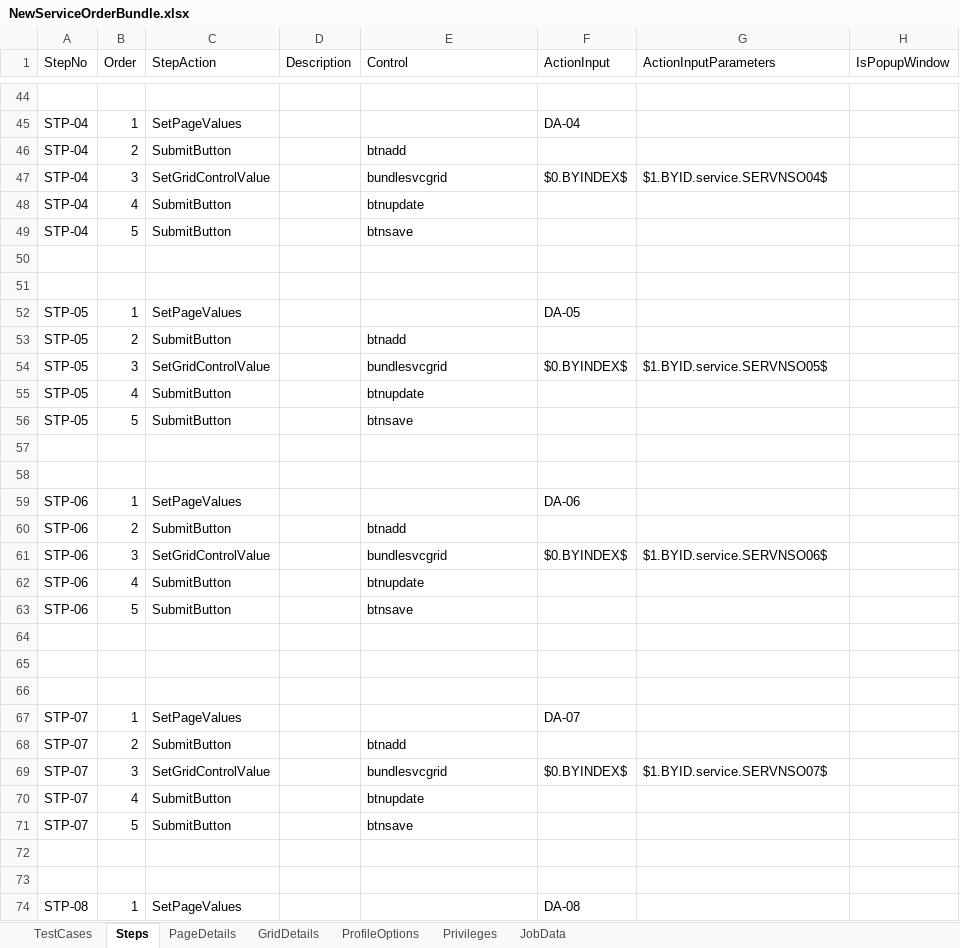
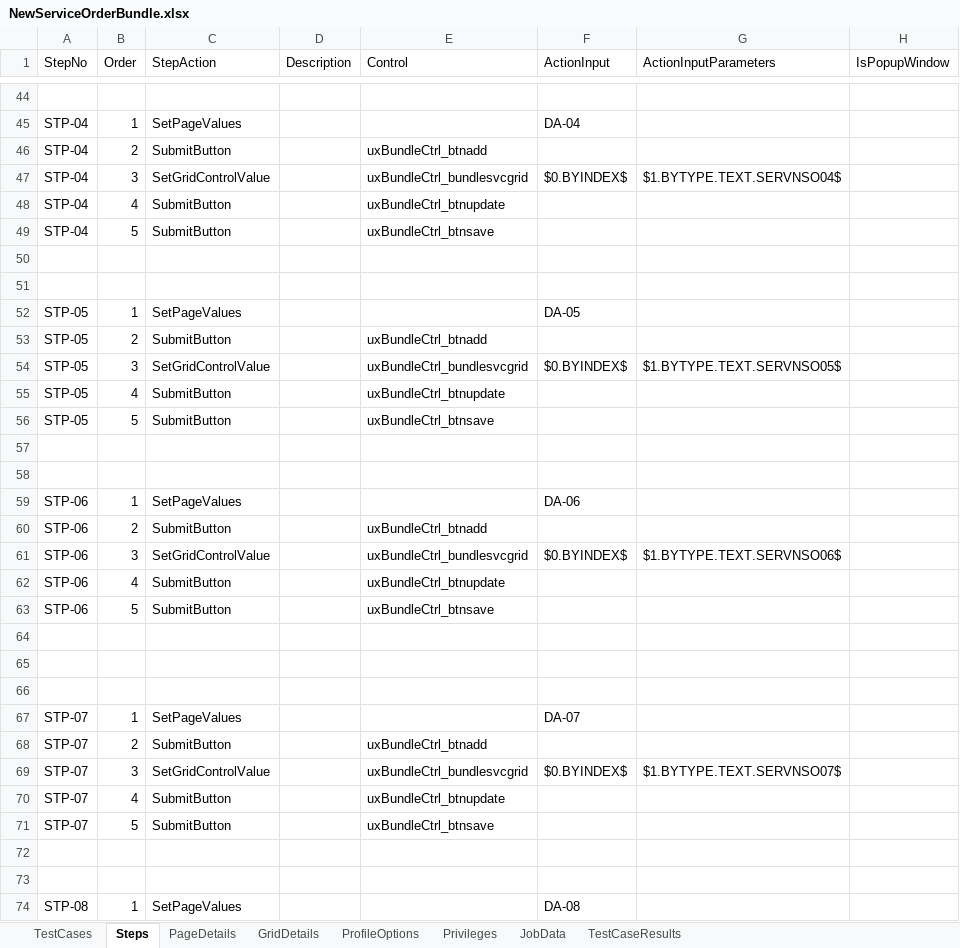
Before and after one commit to bvsaikiran/CVSQC, an Excel workbook: QC/Sure/Sure Automation/Documents/Order Management/New Service Order/NewServiceOrderBundle.xlsx, sheet Steps, drawn as a sheet; only a part is shown, gaps mark what is left out; values as stored, in another font and other column widths than the file's, no borders; the diff covers the shown part only; the diff names each change by its address in the sheet, - before the commit and + after, or states it on an @@ line.

```diff
--- a/QC/Sure/Sure Automation/Documents/Order Management/New Service Order/NewServiceOrderBundle.xlsx (sheet Steps)
+++ b/QC/Sure/Sure Automation/Documents/Order Management/New Service Order/NewServiceOrderBundle.xlsx (sheet Steps)
+sheet tab: TestCaseResults
-E46 (Control): btnadd
+E46 (Control): uxBundleCtrl_btnadd
-E47 (Control): bundlesvcgrid
+E47 (Control): uxBundleCtrl_bundlesvcgrid
-G47 (ActionInputParameters): $1.BYID.service.SERVNSO04$
+G47 (ActionInputParameters): $1.BYTYPE.TEXT.SERVNSO04$
-E48 (Control): btnupdate
+E48 (Control): uxBundleCtrl_btnupdate
-E49 (Control): btnsave
+E49 (Control): uxBundleCtrl_btnsave
-E53 (Control): btnadd
+E53 (Control): uxBundleCtrl_btnadd
-E54 (Control): bundlesvcgrid
+E54 (Control): uxBundleCtrl_bundlesvcgrid
-G54 (ActionInputParameters): $1.BYID.service.SERVNSO05$
+G54 (ActionInputParameters): $1.BYTYPE.TEXT.SERVNSO05$
-E55 (Control): btnupdate
+E55 (Control): uxBundleCtrl_btnupdate
-E56 (Control): btnsave
+E56 (Control): uxBundleCtrl_btnsave
-E60 (Control): btnadd
+E60 (Control): uxBundleCtrl_btnadd
-E61 (Control): bundlesvcgrid
+E61 (Control): uxBundleCtrl_bundlesvcgrid
-G61 (ActionInputParameters): $1.BYID.service.SERVNSO06$
+G61 (ActionInputParameters): $1.BYTYPE.TEXT.SERVNSO06$
-E62 (Control): btnupdate
+E62 (Control): uxBundleCtrl_btnupdate
-E63 (Control): btnsave
+E63 (Control): uxBundleCtrl_btnsave
-E68 (Control): btnadd
+E68 (Control): uxBundleCtrl_btnadd
-E69 (Control): bundlesvcgrid
+E69 (Control): uxBundleCtrl_bundlesvcgrid
-G69 (ActionInputParameters): $1.BYID.service.SERVNSO07$
+G69 (ActionInputParameters): $1.BYTYPE.TEXT.SERVNSO07$
-E70 (Control): btnupdate
+E70 (Control): uxBundleCtrl_btnupdate
-E71 (Control): btnsave
+E71 (Control): uxBundleCtrl_btnsave
```
Also changed, not shown: 1 added row and 88 edited cells elsewhere in this sheet, sheet PageDetails, sheet TestCases, QC/Sure/Sure Automation/Documents/Order Management/New Service Order/NewServiceOrderBasicServices.xlsx, QC/Sure/Sure Automation/Documents/Order Management/New Service Order/NewServiceOrderPlan.xlsx, 11 other files.
